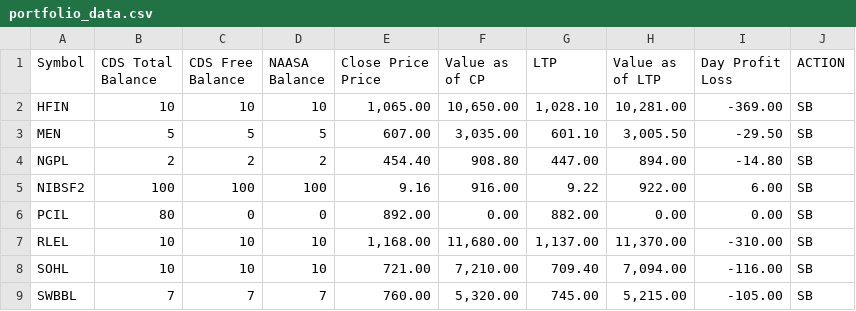
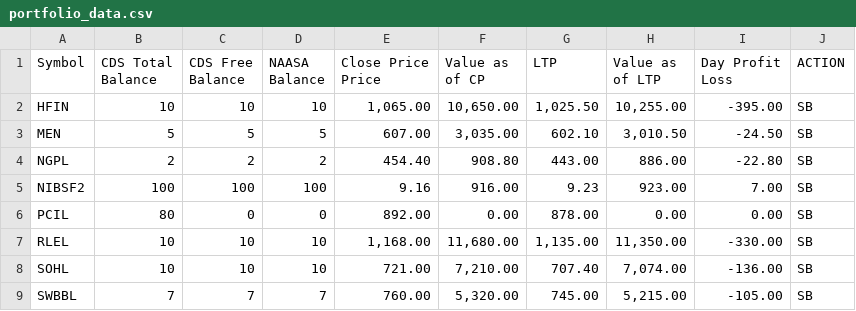
Before and after one commit to kapil-111/naasa_portfolio_tracker, a CSV file: portfolio_data.csv, drawn as a sheet.

```diff
--- a/portfolio_data.csv
+++ b/portfolio_data.csv
@@ -6,9 +6,9 @@ Price",Value as of CP,LTP,Value as of LTP,"Day Profit
 Loss",ACTION
-HFIN,10,10,10,"1,065.00","10,650.00","1,028.10","10,281.00",-369.00,SB
-MEN,5,5,5,607.00,"3,035.00",601.10,"3,005.50",-29.50,SB
-NGPL,2,2,2,454.40,908.80,447.00,894.00,-14.80,SB
-NIBSF2,100,100,100,9.16,916.00,9.22,922.00,6.00,SB
-PCIL,80,0,0,892.00,0.00,882.00,0.00,0.00,SB
-RLEL,10,10,10,"1,168.00","11,680.00","1,137.00","11,370.00",-310.00,SB
-SOHL,10,10,10,721.00,"7,210.00",709.40,"7,094.00",-116.00,SB
+HFIN,10,10,10,"1,065.00","10,650.00","1,025.50","10,255.00",-395.00,SB
+MEN,5,5,5,607.00,"3,035.00",602.10,"3,010.50",-24.50,SB
+NGPL,2,2,2,454.40,908.80,443.00,886.00,-22.80,SB
+NIBSF2,100,100,100,9.16,916.00,9.23,923.00,7.00,SB
+PCIL,80,0,0,892.00,0.00,878.00,0.00,0.00,SB
+RLEL,10,10,10,"1,168.00","11,680.00","1,135.00","11,350.00",-330.00,SB
+SOHL,10,10,10,721.00,"7,210.00",707.40,"7,074.00",-136.00,SB
 SWBBL,7,7,7,760.00,"5,320.00",745.00,"5,215.00",-105.00,SB
```
Also changed, not shown: 2 other files.
